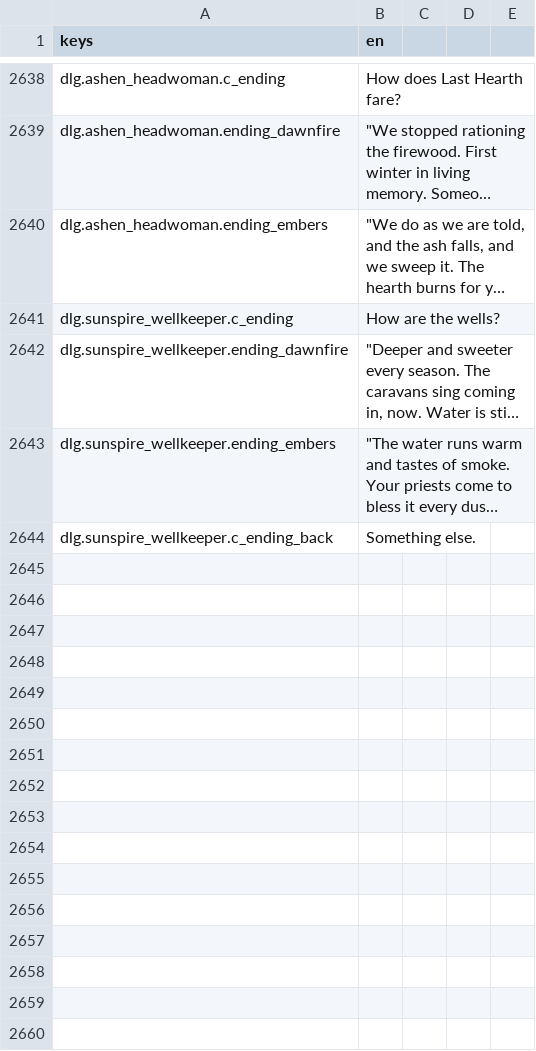
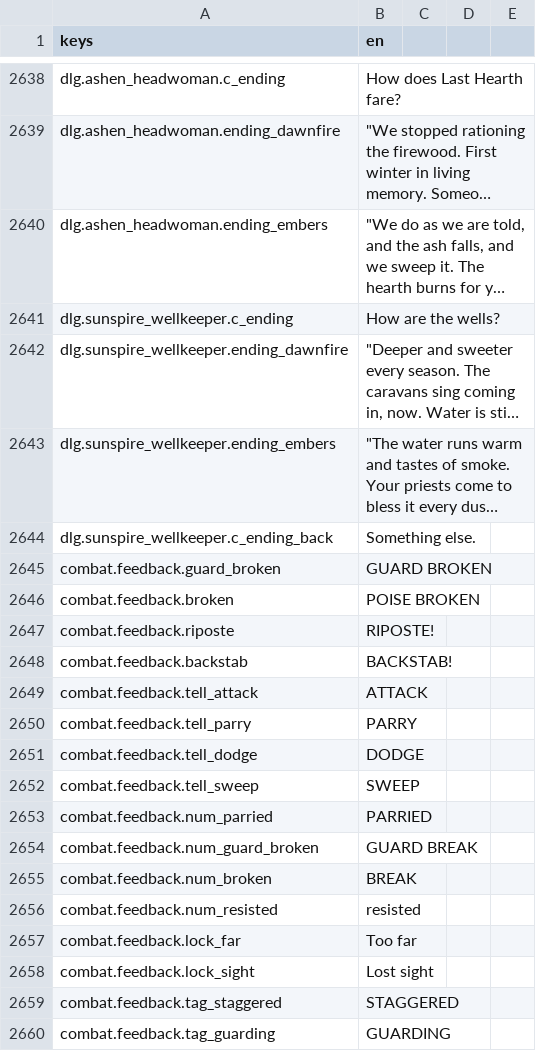
Before and after one commit to TharrosDev/EmberVale, a CSV file: data/locale/strings.csv, drawn as a sheet; only a part is shown, gaps mark what is left out; long unchanged cells end in …; the diff names each change by its address in the sheet, - before the commit and + after, or states it on an @@ line.

Commit message:
Combat feedback and targeting: one confirmed outcome per blow, weighted hit-stop, floating numbers, telegraph classes, lock-on assist
Hit feedback: CombatFeedbackDirector gathers the raw combat events of a resolution and publishes one
HitConfirmedEvent; hit-stop (weight by outcome/kind/damage, comfort-scaled, budgeted, restores under
pause), mesh lurch with lean and a damped spring, per-outcome sparks and sounds, screen flash states
(guard broken, riposte, backstab, poise break) behind a flash gate, floating damage numbers, damage
direction arcs with off-screen wind-up warnings, swing trails that travel through the blow, nameplate
poise bar and state tag.

Telegraphs: parryable, unblockable and sweep classes (shape, not just colour), parry cue timed off the
real wind-up. Lock-on: LockOnAssist widens the cone, ranks threats, passes the lock on after a kill,
flick-switches; lock breaks publish LockBrokenEvent and draw why.

Adds combat_feedback_probe.gd and its quality gate, five xUnit files, and the combat.feedback.* locale keys.

```diff
--- a/data/locale/strings.csv
+++ b/data/locale/strings.csv
+row 2645: combat.feedback.guard_broken | GUARD BROKEN
+row 2646: combat.feedback.broken | POISE BROKEN
+row 2647: combat.feedback.riposte | RIPOSTE!
+row 2648: combat.feedback.backstab | BACKSTAB!
+row 2649: combat.feedback.tell_attack | ATTACK
+row 2650: combat.feedback.tell_parry | PARRY
+row 2651: combat.feedback.tell_dodge | DODGE
+row 2652: combat.feedback.tell_sweep | SWEEP
+row 2653: combat.feedback.num_parried | PARRIED
+row 2654: combat.feedback.num_guard_broken | GUARD BREAK
+row 2655: combat.feedback.num_broken | BREAK
+row 2656: combat.feedback.num_resisted | resisted
+row 2657: combat.feedback.lock_far | Too far
+row 2658: combat.feedback.lock_sight | Lost sight
+row 2659: combat.feedback.tag_staggered | STAGGERED
+row 2660: combat.feedback.tag_guarding | GUARDING
```
Also changed, not shown: 53 other files.
